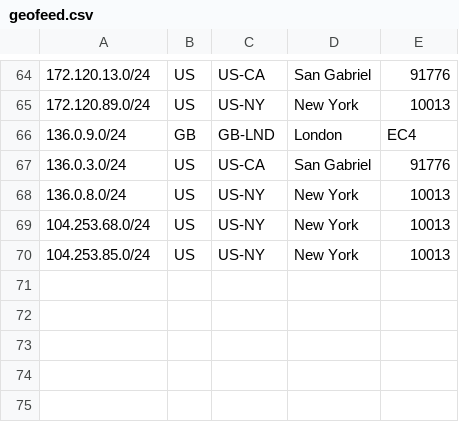
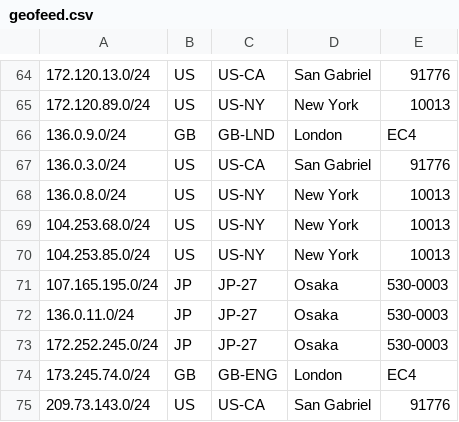
Before and after one commit to evoxt/geofeed, a CSV file: geofeed.csv, drawn as a sheet; only a part is shown, gaps mark what is left out; the diff names each change by its address in the sheet, - before the commit and + after, or states it on an @@ line.

Commit message:
Update geofeed.csv

```diff
--- a/geofeed.csv
+++ b/geofeed.csv
+row 71: 107.165.195.0/24 | JP | JP-27 | Osaka | 530-0003
+row 72: 136.0.11.0/24 | JP | JP-27 | Osaka | 530-0003
+row 73: 172.252.245.0/24 | JP | JP-27 | Osaka | 530-0003
+row 74: 173.245.74.0/24 | GB | GB-ENG | London | EC4
+row 75: 209.73.143.0/24 | US | US-CA | San Gabriel | 91776
```
